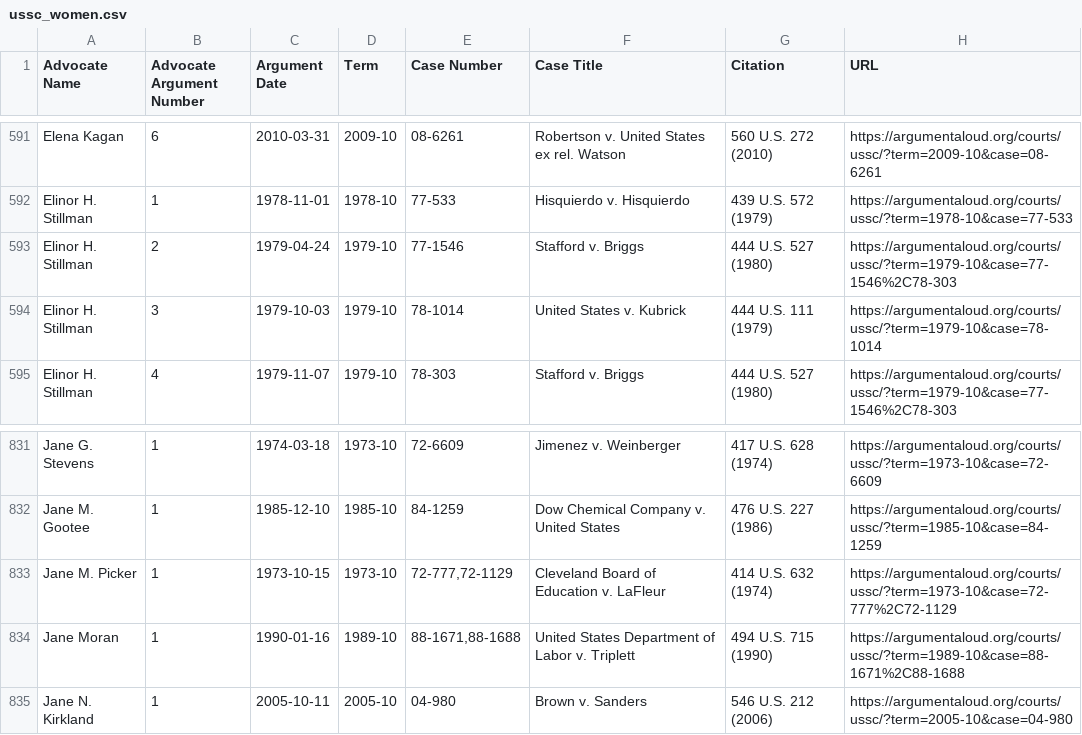
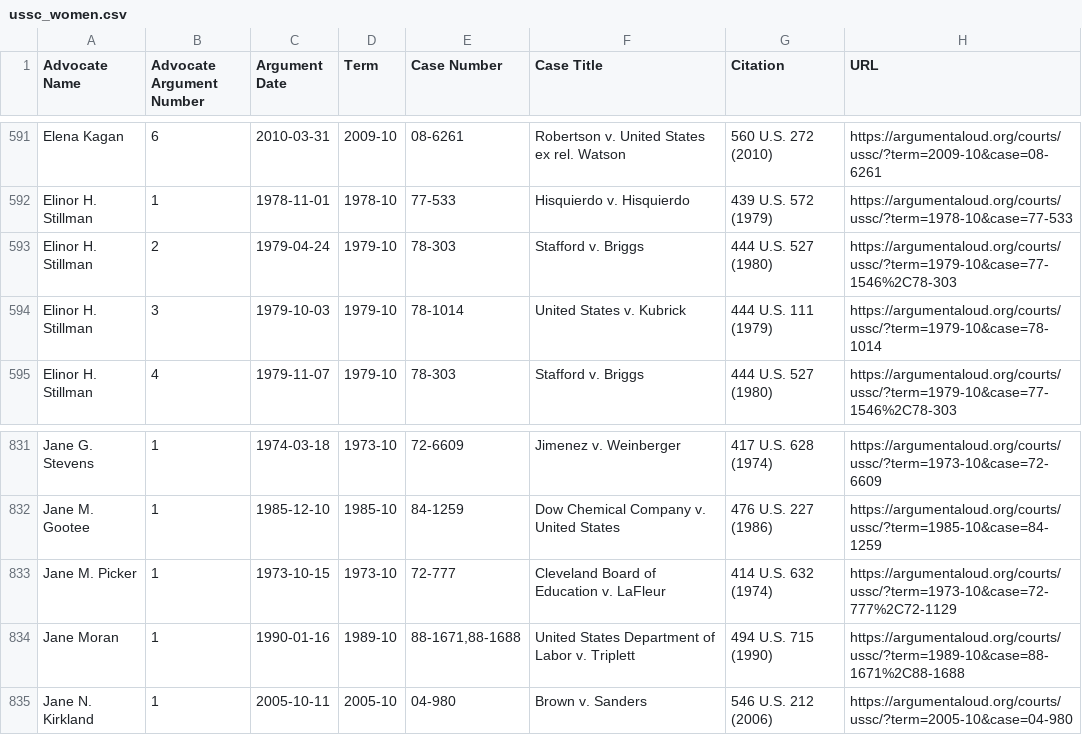
Before and after one commit to jeffpar/argument-aloud, a CSV file: data/aa/ussc_women.csv, drawn as a sheet; only a part is shown, gaps mark what is left out.

Commit message:
More advocate cleanup

```diff
--- a/data/aa/ussc_women.csv
+++ b/data/aa/ussc_women.csv
@@ -592,3 +592,3 @@
 "Elinor H. Stillman",1,"1978-11-01","1978-10","77-533","Hisquierdo v. Hisquierdo","439 U.S. 572 (1979)","https://argumentaloud.org/courts/ussc/?term=1978-10&case=77-533"
-"Elinor H. Stillman",2,"1979-04-24","1979-10","77-1546","Stafford v. Briggs","444 U.S. 527 (1980)","https://argumentaloud.org/courts/ussc/?term=1979-10&case=77-1546%2C78-303"
+"Elinor H. Stillman",2,"1979-04-24","1979-10","78-303","Stafford v. Briggs","444 U.S. 527 (1980)","https://argumentaloud.org/courts/ussc/?term=1979-10&case=77-1546%2C78-303"
 "Elinor H. Stillman",3,"1979-10-03","1979-10","78-1014","United States v. Kubrick","444 U.S. 111 (1979)","https://argumentaloud.org/courts/ussc/?term=1979-10&case=78-1014"
@@ -832,3 +832,3 @@
 "Jane M. Gootee",1,"1985-12-10","1985-10","84-1259","Dow Chemical Company v. United States","476 U.S. 227 (1986)","https://argumentaloud.org/courts/ussc/?term=1985-10&case=84-1259"
-"Jane M. Picker",1,"1973-10-15","1973-10","72-777,72-1129","Cleveland Board of Education v. LaFleur","414 U.S. 632 (1974)","https://argumentaloud.org/courts/ussc/?term=1973-10&case=72-777%2C72-1129"
+"Jane M. Picker",1,"1973-10-15","1973-10","72-777","Cleveland Board of Education v. LaFleur","414 U.S. 632 (1974)","https://argumentaloud.org/courts/ussc/?term=1973-10&case=72-777%2C72-1129"
 "Jane Moran",1,"1990-01-16","1989-10","88-1671,88-1688","United States Department of Labor v. Triplett","494 U.S. 715 (1990)","https://argumentaloud.org/courts/ussc/?term=1989-10&case=88-1671%2C88-1688"
```
Also changed, not shown: 43 other files.
